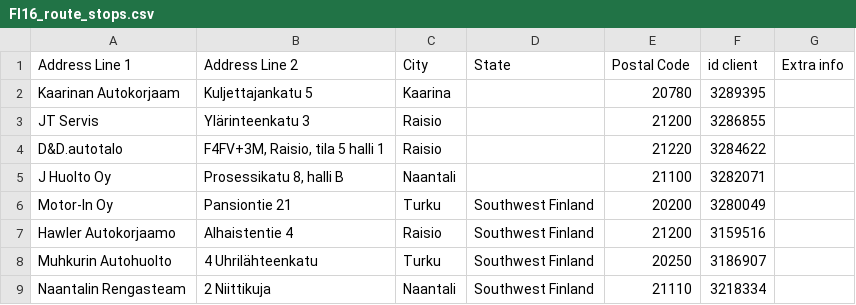
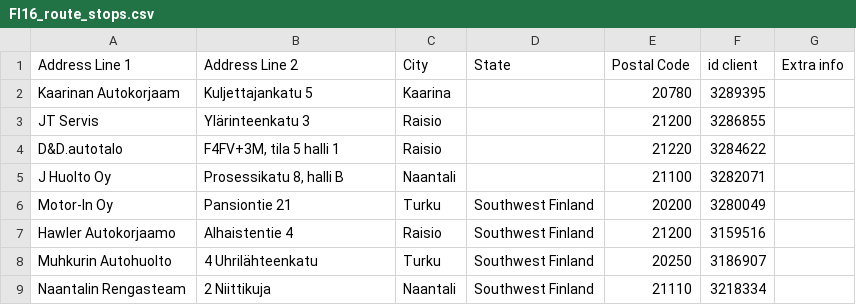
Before and after one commit to srgjj73/srgjj73-route_generator_data, a CSV file: refs/FI16_route_stops.csv, drawn as a sheet; only a part is shown.

Commit message:
save: FI16_route_stops.csv

```diff
--- a/refs/FI16_route_stops.csv
+++ b/refs/FI16_route_stops.csv
@@ -3,3 +3,3 @@ Kaarinan Autokorjaam,Kuljettajankatu 5 ,Kaarina ,,20780,3289395,
 JT Servis,Ylärinteenkatu 3,Raisio ,,21200,3286855,
-D&D.autotalo,"F4FV+3M, Raisio, tila 5 halli 1",Raisio ,,21220,3284622,
+D&D.autotalo,"F4FV+3M, tila 5 halli 1",Raisio ,,21220,3284622,
 J Huolto Oy,"Prosessikatu 8, halli B",Naantali ,,21100,3282071,
```
